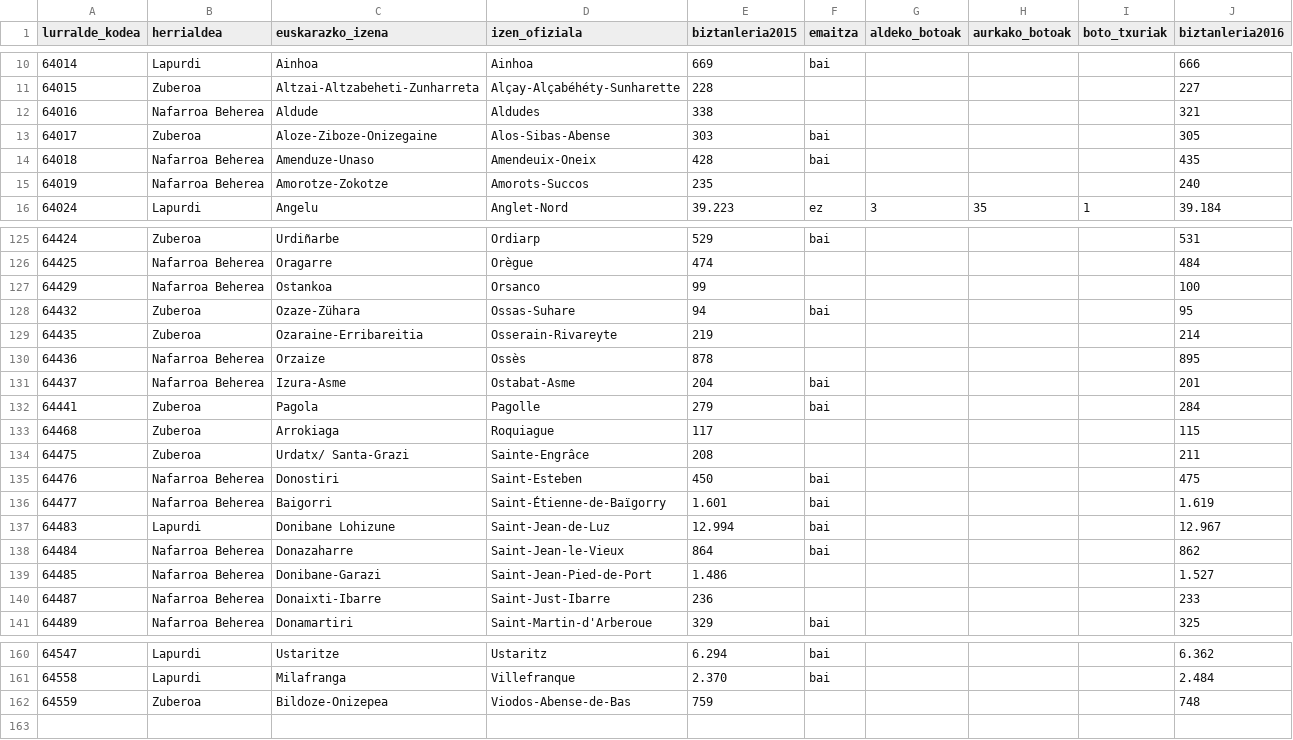
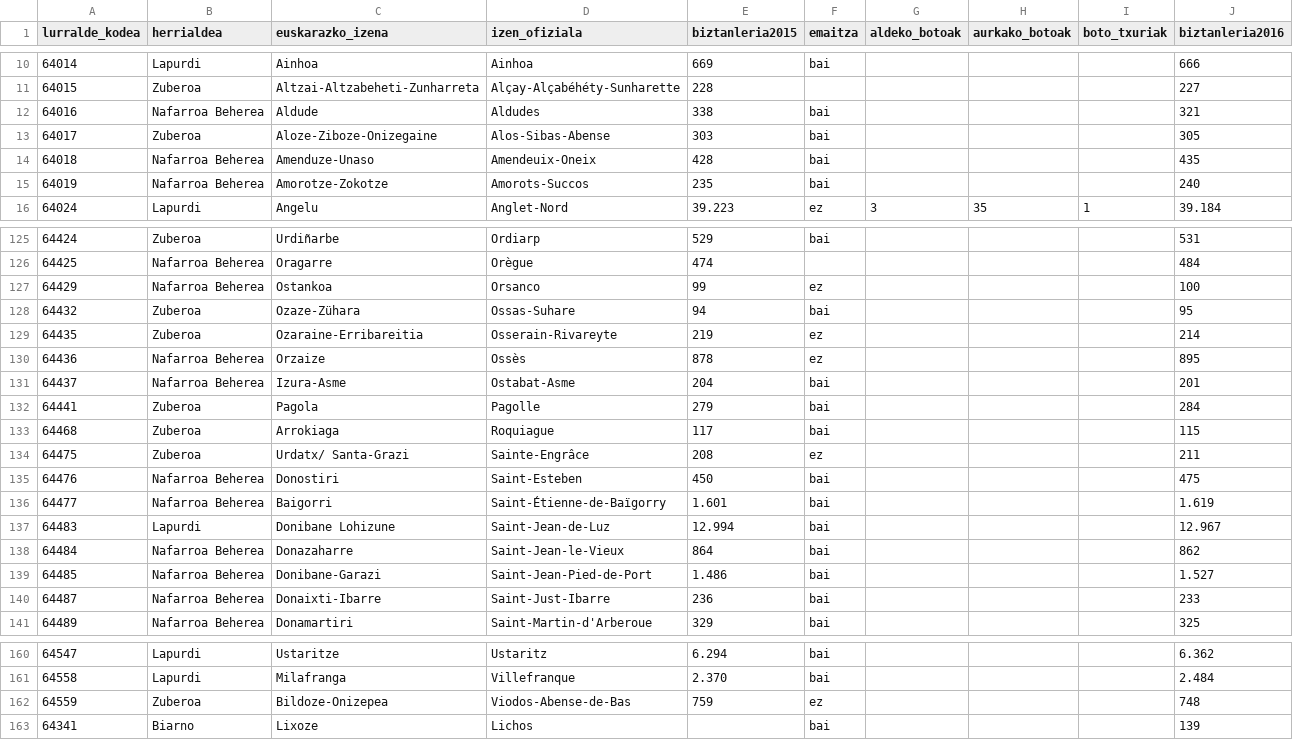
Before and after one commit to aldatsa/2016-herri-elkargo-bakarraren-bozketen-emaitzen-bisualizazioa, a CSV file: public/csv/bizt-osoa-udip-2015-datuak-net.csv, drawn as a sheet; only a part is shown, gaps mark what is left out; the diff covers the shown part only; the diff names each change by its address in the sheet, - before the commit and + after, or states it on an @@ line.

Commit message:
Emaitzak eguneratu. 104 herri alde, 37 aurka

```diff
--- a/public/csv/bizt-osoa-udip-2015-datuak-net.csv
+++ b/public/csv/bizt-osoa-udip-2015-datuak-net.csv
-F12 (emaitza): (empty)
+F12 (emaitza): bai
-F15 (emaitza): (empty)
+F15 (emaitza): bai
-F127 (emaitza): (empty)
+F127 (emaitza): ez
-F129:F130 (emaitza): (empty)
+F129:F130 (emaitza): ez
-F133 (emaitza): (empty)
+F133 (emaitza): bai
-F134 (emaitza): (empty)
+F134 (emaitza): ez
-F139:F140 (emaitza): (empty)
+F139:F140 (emaitza): bai
-F162 (emaitza): (empty)
+F162 (emaitza): ez
+row 163: 64341 | Biarno | Lixoze | Lichos |  | bai |  |  |  | 139
```
Also changed, not shown: 14 edited cells elsewhere in this file, 1 other file.
